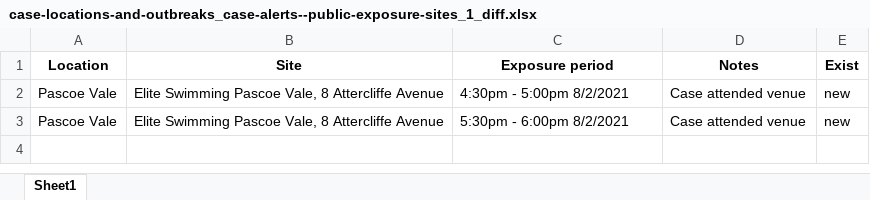
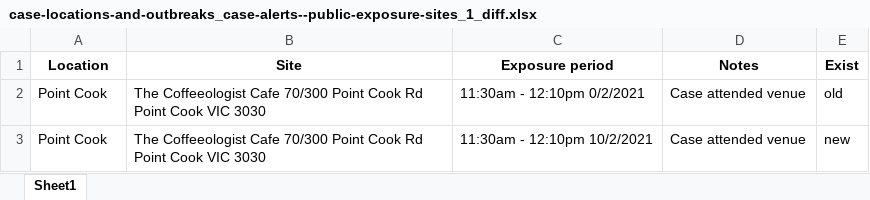
Before and after one commit to Mike-Honey/covid-19-vic-au, an Excel workbook: case-locations-and-outbreaks_case-alerts--public-exposure-sites_1_diff.xlsx, sheet Sheet1, drawn as a sheet; values as stored, in another font and other column widths than the file's, no borders; removed rows and columns are numbered as before the commit, all else as after; the diff names each change by its address in the sheet, - before the commit and + after, or states it on an @@ line.

```diff
--- a/case-locations-and-outbreaks_case-alerts--public-exposure-sites_1_diff.xlsx (sheet Sheet1)
+++ b/case-locations-and-outbreaks_case-alerts--public-exposure-sites_1_diff.xlsx (sheet Sheet1)
-row 2: Pascoe Vale | Elite Swimming Pascoe Vale, 8 Attercliffe Avenue | 4:30pm - 5:00pm 8/2/2021 | Case attended venue | new
+row 2: Point Cook | The Coffeeologist Cafe 70/300 Point Cook Rd Point Cook VIC 3030 | 11:30am - 12:10pm 0/2/2021 | Case attended venue | old
-A3 (Location): Pascoe Vale
+A3 (Location): Point Cook
-B3 (Site): Elite Swimming Pascoe Vale, 8 Attercliffe Avenue
+B3 (Site): The Coffeeologist Cafe 70/300 Point Cook Rd Point Cook VIC 3030
-C3 (Exposure period): 5:30pm - 6:00pm 8/2/2021
+C3 (Exposure period): 11:30am - 12:10pm 10/2/2021
```
Also changed, not shown: case-locations-and-outbreaks_case-alerts--public-exposure-sites_0.xlsx, case-locations-and-outbreaks_case-alerts--public-exposure-sites_1.xlsx, 1 other file.
